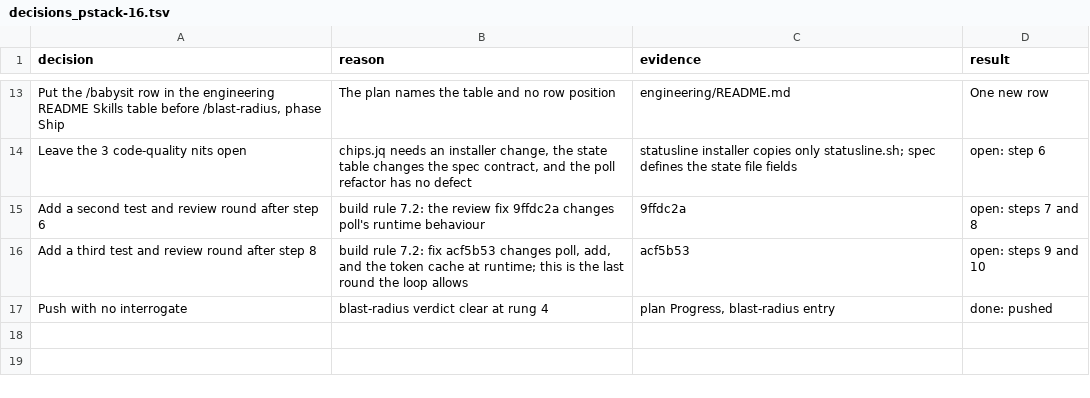
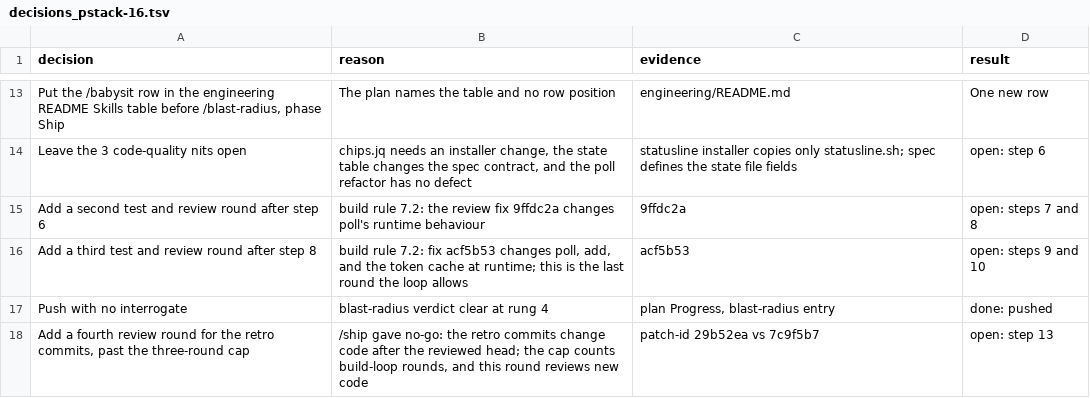
Before and after one commit to xxKeefer/skills, a TSV file: .ai/decisions_pstack-16.tsv, drawn as a sheet; only a part is shown, gaps mark what is left out; the diff names each change by its address in the sheet, - before the commit and + after, or states it on an @@ line.

Commit message:
docs(ai): add a review round for the unit 16 retro commits

```diff
--- a/.ai/decisions_pstack-16.tsv
+++ b/.ai/decisions_pstack-16.tsv
+row 18: Add a fourth review round for the retro commits, past the three-round cap | /ship gave no-go: the retro commits change code after the reviewed head; the cap counts build-loop rounds, and this round reviews new code | patch-id 29b52ea vs 7c9f5b7 | open: step 13
```
Also changed, not shown: 1 other file.
